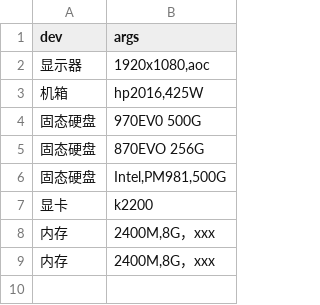
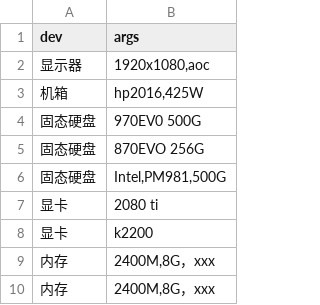
Before and after one commit to zolphinn/dev-occ, a CSV file: 王祥通.csv, drawn as a sheet.

Commit message:
Update 王祥通.csv
2080 ti 恢复

```diff
--- a/王祥通.csv
+++ b/王祥通.csv
@@ -6,2 +6,3 @@ dev,args
 固态硬盘,"Intel,PM981,500G"
+显卡,"2080 ti"
 显卡,"k2200"
```
